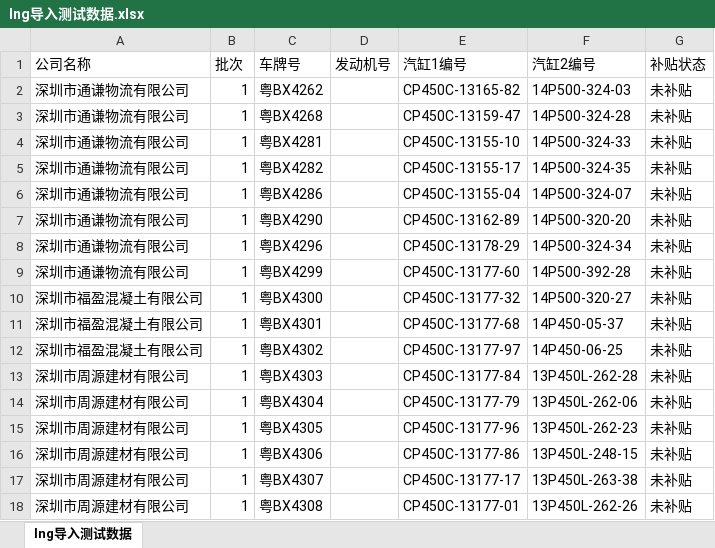
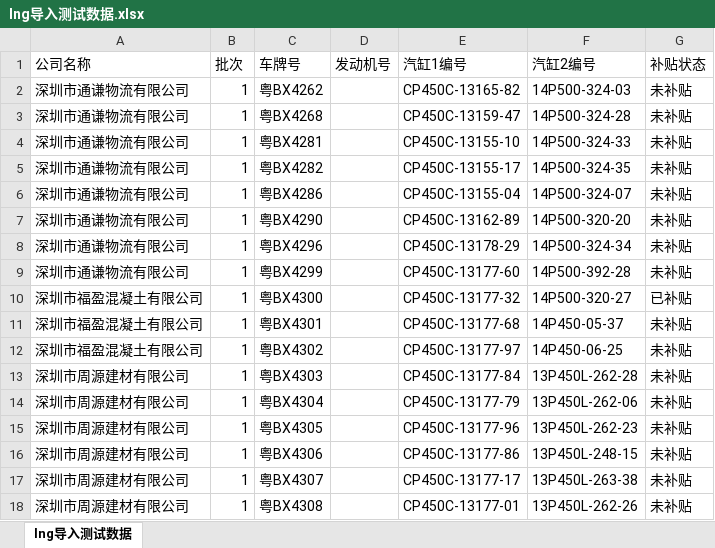
Before and after one commit to JaapTeam/GYT_YunTian, an Excel workbook: 导入功能测试数据/lng导入测试数据.xlsx, sheet lng导入测试数据, drawn as a sheet; values as stored, in another font and other column widths than the file's, no borders; the diff names each change by its address in the sheet, - before the commit and + after, or states it on an @@ line.

```diff
--- a/导入功能测试数据/lng导入测试数据.xlsx (sheet lng导入测试数据)
+++ b/导入功能测试数据/lng导入测试数据.xlsx (sheet lng导入测试数据)
-G10 (补贴状态): 未补贴
+G10 (补贴状态): 已补贴
```
Also changed, not shown: 5 other files.
